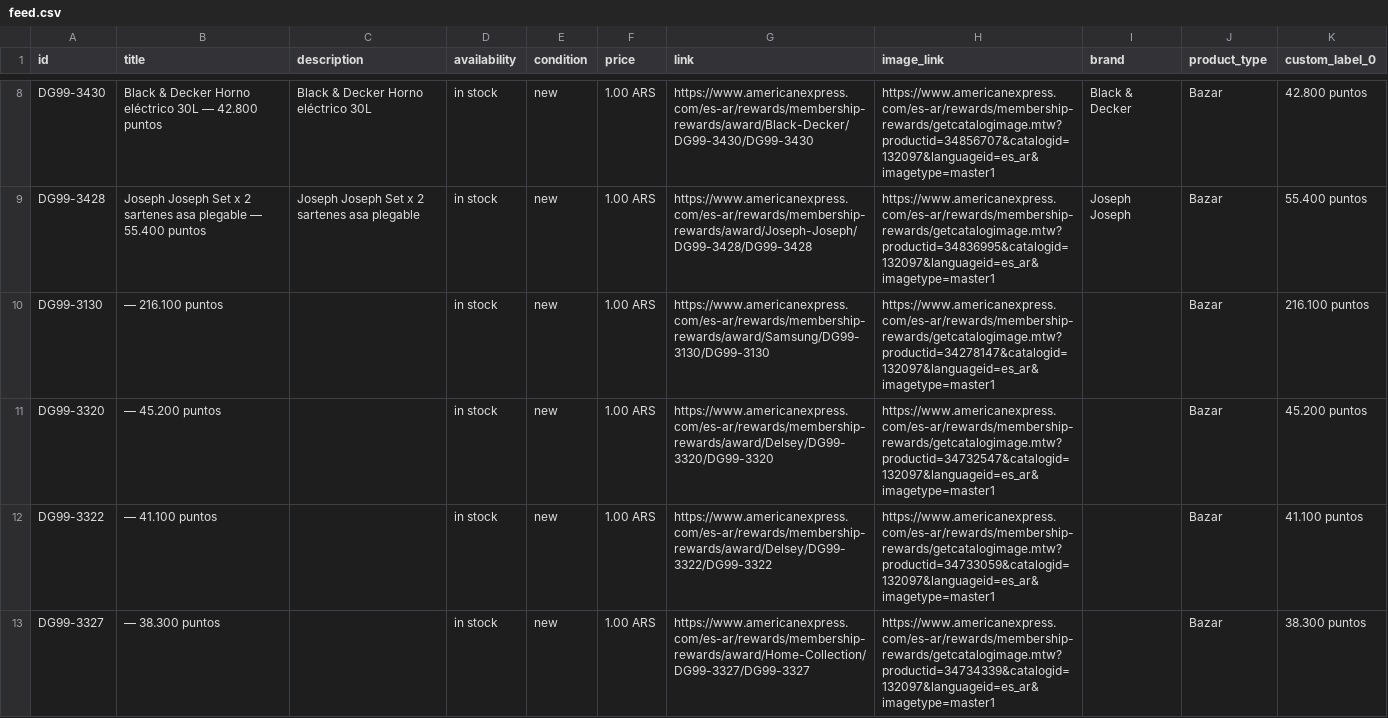
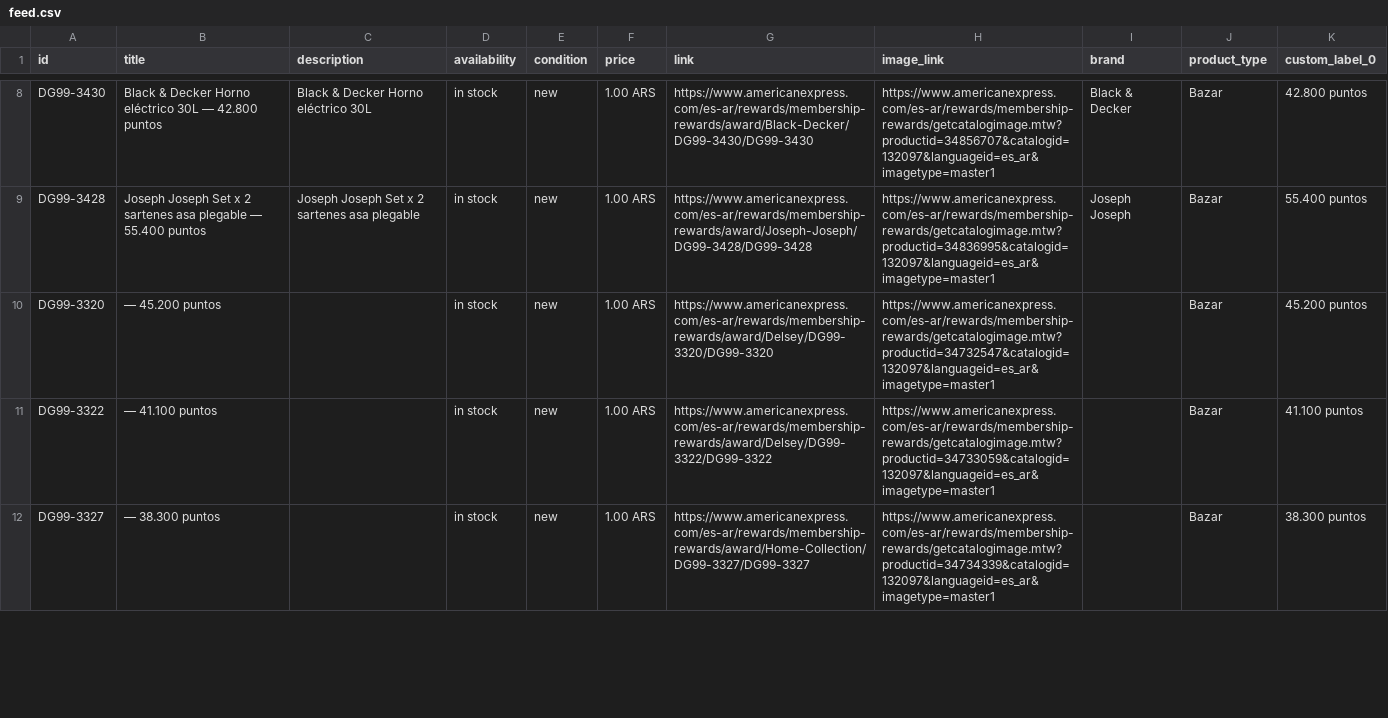
Before and after one commit to bernibureau/mr-catalogo-meta-feed, a CSV file: docs/feed.csv, drawn as a sheet; only a part is shown, gaps mark what is left out; removed rows and columns are numbered as before the commit, all else as after; the diff covers the shown part only; the diff names each change by its address in the sheet, - before the commit and + after, or states it on an @@ line.

Commit message:
feed: refresh 2026-11-21

```diff
--- a/docs/feed.csv
+++ b/docs/feed.csv
-row 10: DG99-3130 | — 216.100 puntos |  | in stock | new | 1.00 ARS | https://www.americanexpress.com/es-ar/rewards/membership-rewards/award/Samsung/DG99-3130/DG99-3130 | https://www.americanexpress.com/es-ar/rewards/membership-rewards/getcatalogimage.mtw?productid=34278147&catalogid=132097&languageid=es_ar&imagetype=master1 |  | Bazar | 216.100 puntos
```
Also changed, not shown: 1 added row and 2 removed rows elsewhere in this file, 1 other file.
